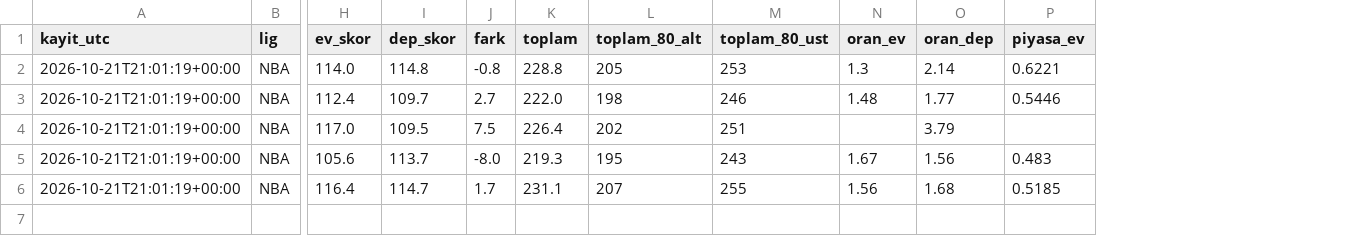
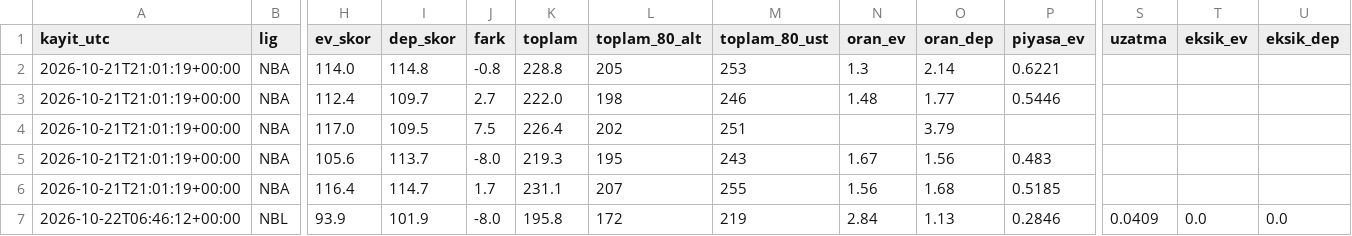
Before and after one commit to Bluetwinklez/basketbol-tahmin, a CSV file: defter/tahminler.csv, drawn as a sheet; only a part is shown, gaps mark what is left out; rows hold the shown columns only; the diff names each change by its address in the sheet, - before the commit and + after, or states it on an @@ line.

Commit message:
Defter: Illawarra Hawks - Sydney Kings (maç öncesi kayıt)

```diff
--- a/defter/tahminler.csv
+++ b/defter/tahminler.csv
+column S (uzatma), empty
+column T (eksik_ev), empty
+column U (eksik_dep), empty
+row 7: 2026-10-22T06:46:12+00:00 | NBL | 93.9 | 101.9 | -8.0 | 195.8 | 172 | 219 | 2.84 | 1.13 | 0.2846 | 0.0409 | 0.0 | 0.0
```
